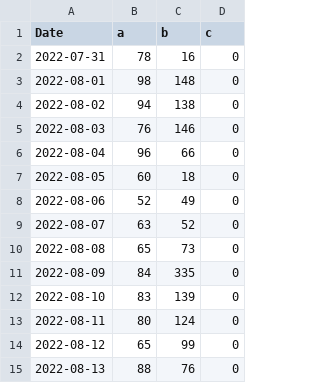
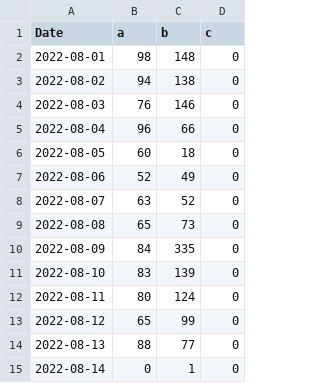
Before and after one commit to apkcrawler/graph, a CSV file: data.csv, drawn as a sheet.

Commit message:
update

```diff
--- a/data.csv
+++ b/data.csv
@@ -1,3 +1,2 @@
 Date,a,b,c
-2022-07-31,78,16,0
 2022-08-01,98,148,0
@@ -14,2 +13,3 @@ Date,a,b,c
 2022-08-12,65,99,0
-2022-08-13,88,76,0
+2022-08-13,88,77,0
+2022-08-14,0,1,0
```
